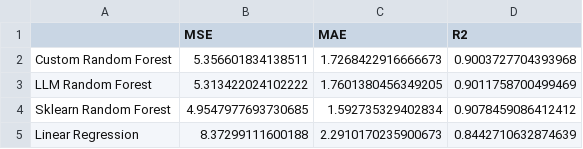
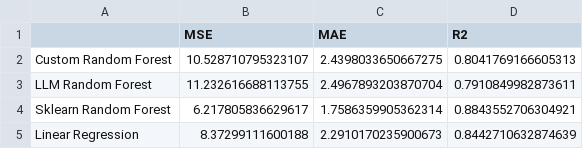
Before and after one commit to AlexandraGjorgieva/ML_ex2, a CSV file: test_results.csv, drawn as a sheet.

Commit message:
results v1

```diff
--- a/test_results.csv
+++ b/test_results.csv
@@ -1,5 +1,5 @@
 ,MSE,MAE,R2
-Custom Random Forest,5.356601834138511,1.7268422916666673,0.9003727704393968
-LLM Random Forest,5.313422024102222,1.7601380456349205,0.9011758700499469
-Sklearn Random Forest,4.9547977693730685,1.592735329402834,0.9078459086412412
+Custom Random Forest,10.528710795323107,2.4398033650667275,0.8041769166605313
+LLM Random Forest,11.232616688113755,2.4967893203870704,0.7910849982873611
+Sklearn Random Forest,6.217805836629617,1.7586359905362314,0.8843552706304921
 Linear Regression,8.37299111600188,2.2910170235900673,0.8442710632874639
```
Also changed, not shown: 2 other files.
